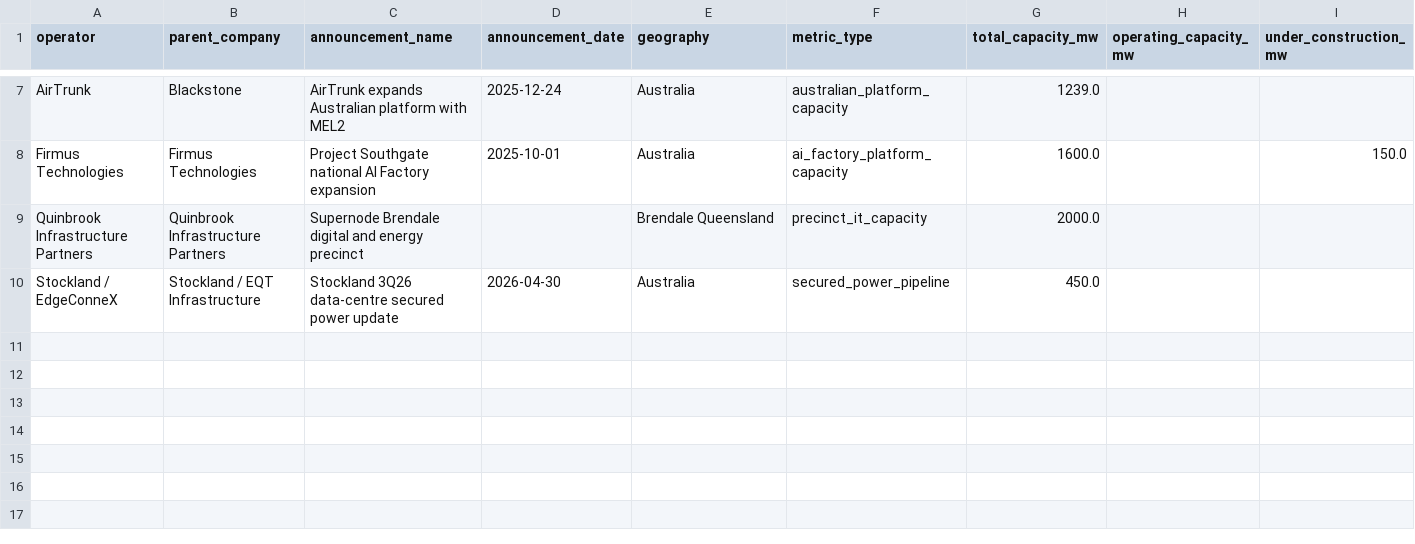
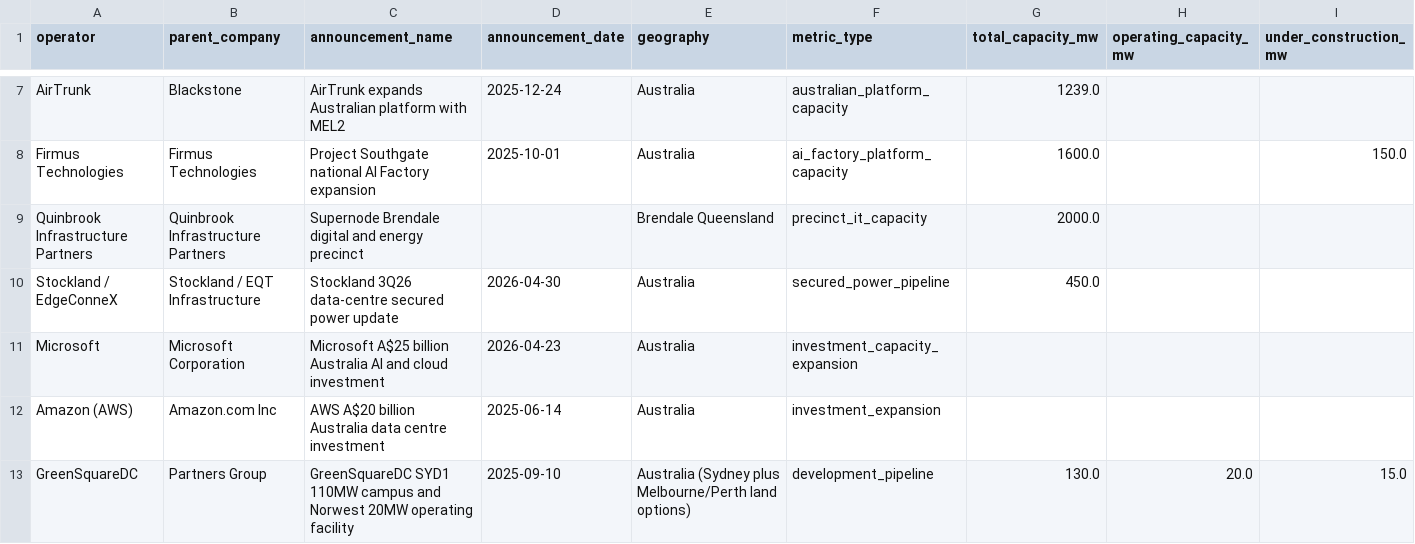
Before and after one commit to cutout-z/ai-dc-dashboard, a CSV file: data/au_dc/reference/operator_aggregate_guidance.csv, drawn as a sheet; only a part is shown, gaps mark what is left out; rows hold the shown columns only; the diff names each change by its address in the sheet, - before the commit and + after, or states it on an @@ line.

Commit message:
au_dc: add GreenSquareDC SYD1, un-quarantine Norwest; add Microsoft/AWS/GreenSquareDC aggregate guidance
projects_seed.csv:
- GreenSquareDC Norwest: updated from quarantined to Operating 20MW
  (w.media confirms existing 20MW former IBM/Kyndryl facility)
- GreenSquareDC SYD1: new 110MW campus, Under Construction,
  Stage 1 15MW Q3 2026 (w.media Sep 2025)

operator_aggregate_guidance.csv:
- Microsoft: A5B investment, 140% capacity expansion by 2029.
  MW NOT disclosed — tracked as investment signal only
- AWS: A0B investment 2025-2029, 2 regions + Perth LZ.
  MW NOT disclosed — tracked as investment signal only
- GreenSquareDC: 130MW pipeline (20MW op + 110MW SYD1),
  A.2B Partners Group backing. Fully reconciled to named rows

Public disclosure only — no third-party estimates used.

```diff
--- a/data/au_dc/reference/operator_aggregate_guidance.csv
+++ b/data/au_dc/reference/operator_aggregate_guidance.csv
+row 11: Microsoft | Microsoft Corporation | Microsoft A$25 billion Australia AI and cloud investment | 2026-04-23 | Australia | investment_capacity_expansion
+row 12: Amazon (AWS) | Amazon.com Inc | AWS A$20 billion Australia data centre investment | 2025-06-14 | Australia | investment_expansion
+row 13: GreenSquareDC | Partners Group | GreenSquareDC SYD1 110MW campus and Norwest 20MW operating facility | 2025-09-10 | Australia (Sydney plus Melbourne/Perth land options) | development_pipeline | 130.0 | 20.0 | 15.0
```
Also changed, not shown: data/au_dc/reference/projects_seed.csv.
